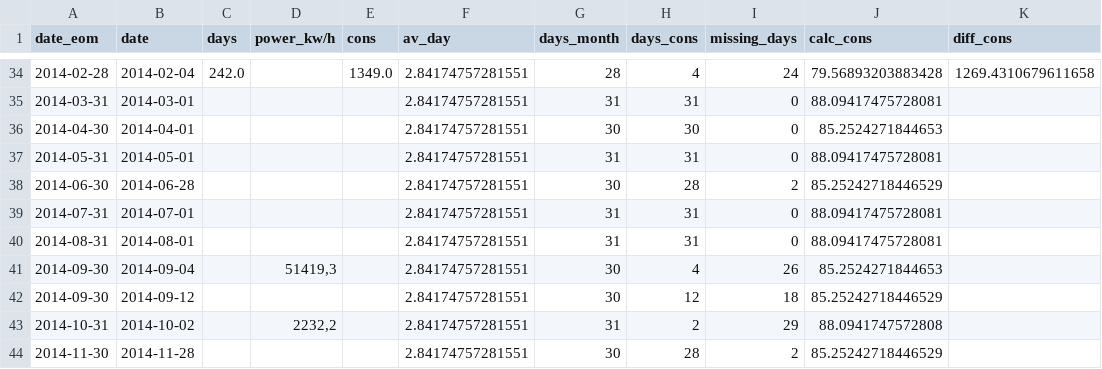
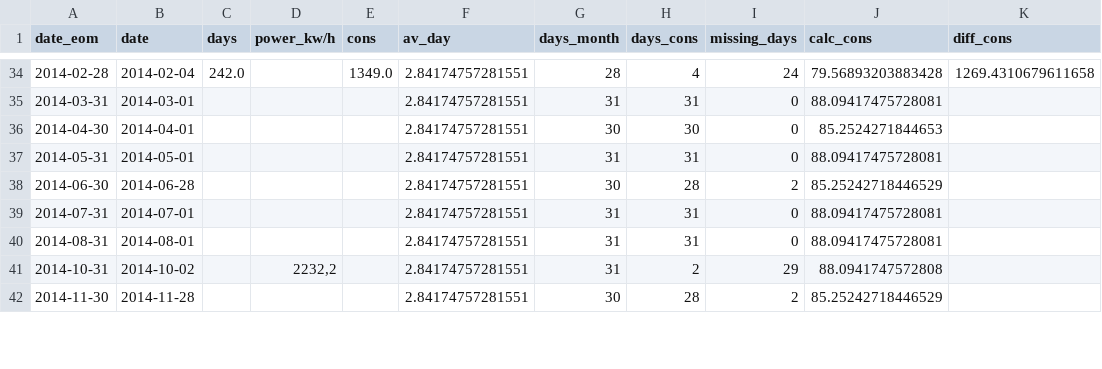
Before and after one commit to czuluagaz/CATY_Management, a CSV file: data_storage/power.csv, drawn as a sheet; only a part is shown, gaps mark what is left out; the diff names each change by its address in the sheet, - before the commit and + after, or states it on an @@ line.

```diff
--- a/data_storage/power.csv
+++ b/data_storage/power.csv
-row 41: 2014-09-30 | 2014-09-04 |  | 51419,3 |  | 2.84174757281551 | 30 | 4 | 26 | 85.2524271844653
-row 42: 2014-09-30 | 2014-09-12 |  |  |  | 2.84174757281551 | 30 | 12 | 18 | 85.25242718446529
```
Also changed, not shown: data_storage/gas.csv, data_storage/water.csv, 1 other file.
